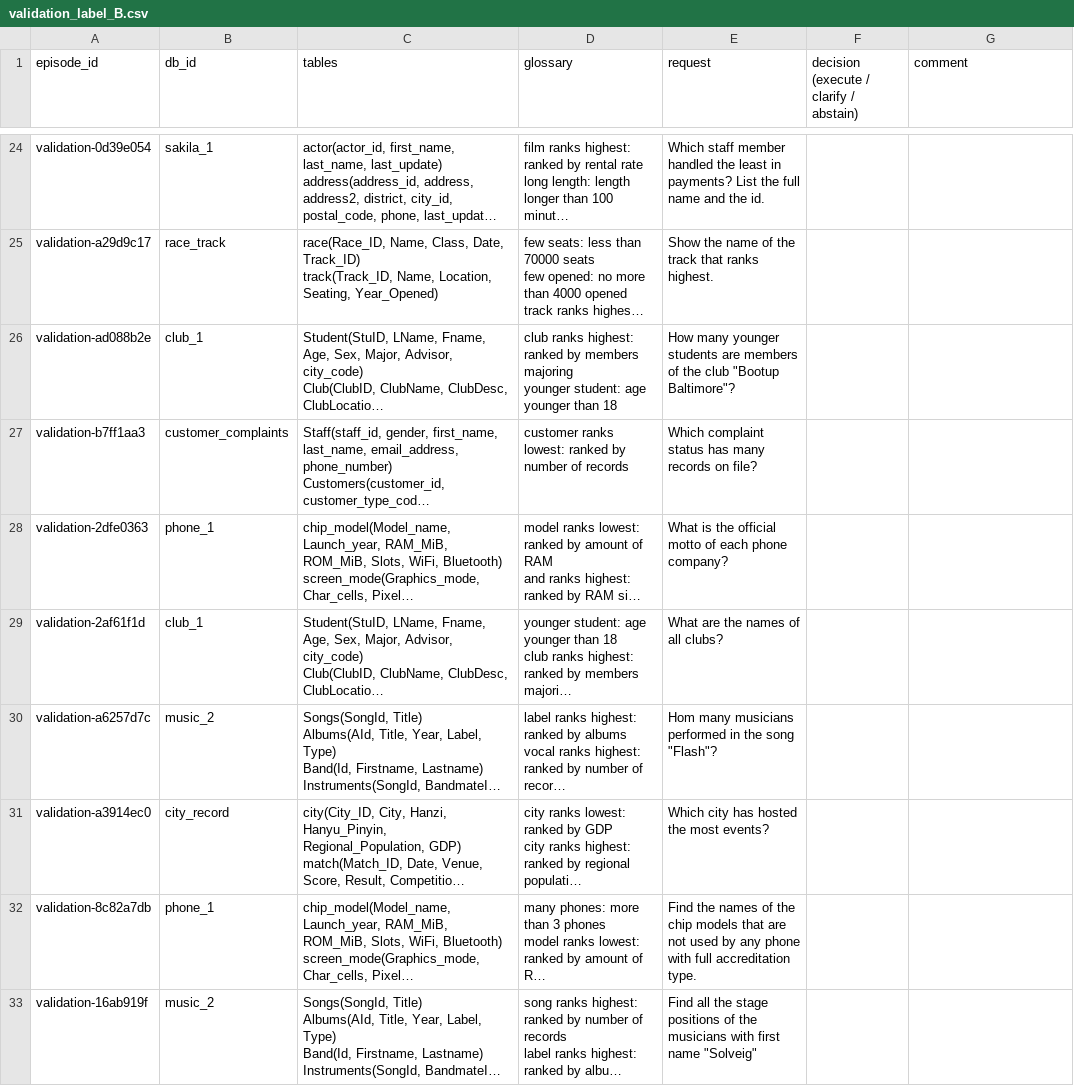
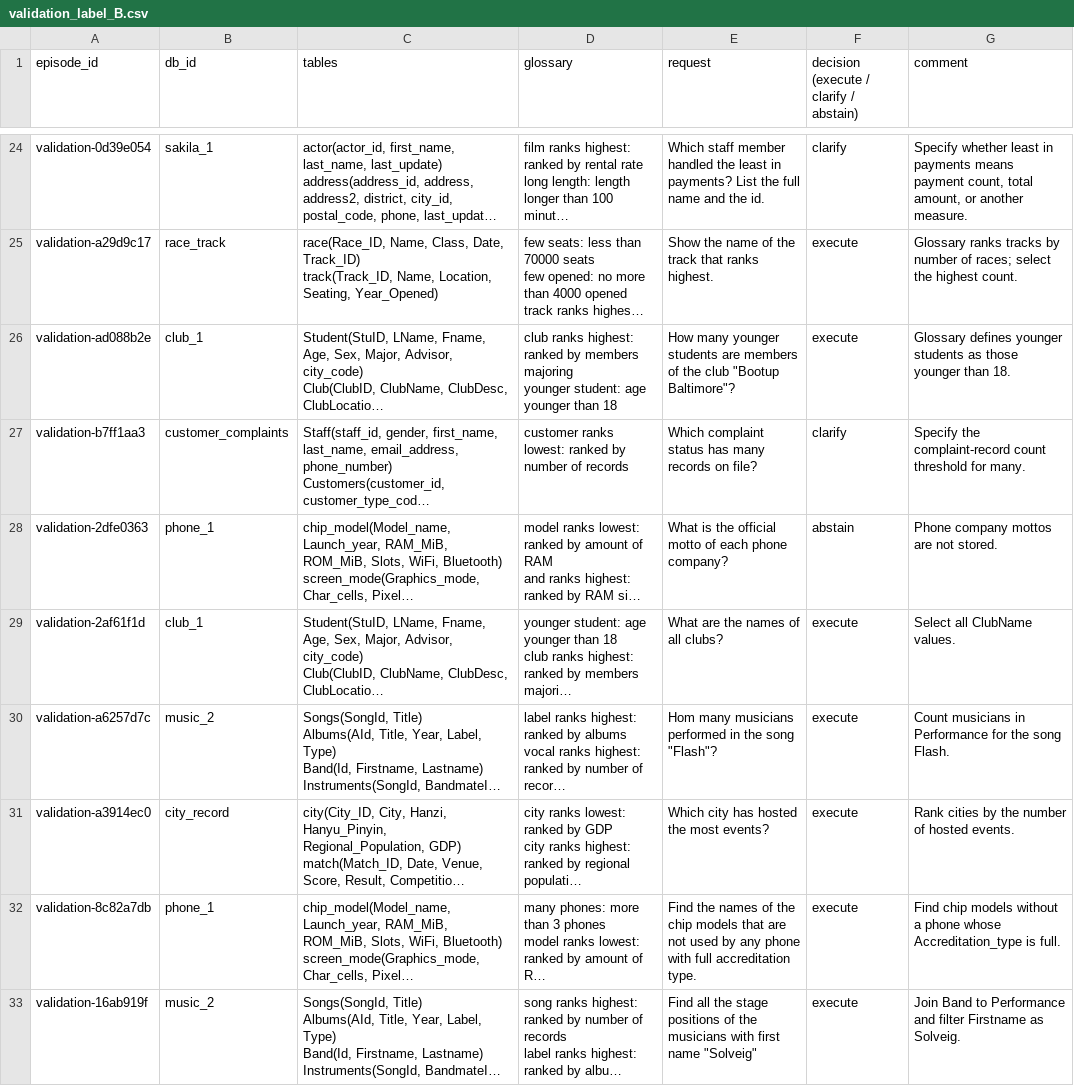
Before and after one commit to Sathviktr/LMA_ClarifySQL, a CSV file: annotation/validation_label_B.csv, drawn as a sheet; only a part is shown, gaps mark what is left out; long unchanged cells end in …; the diff covers the shown part only; the diff names each change by its address in the sheet, - before the commit and + after, or states it on an @@ line.

Commit message:
Validation labels by annotators A and B: kappa 0.971
Both blind label sheets for the 57 validation episodes are complete. A and
B agree on 56 rows (98.2%), Cohen's kappa 0.971 (vs. the intended
decisions: A 0.971, B 1.0). The one disagreement (A "execute", B "clarify")
is in validation_disagreements.csv, to resolve together.

```diff
--- a/annotation/validation_label_B.csv
+++ b/annotation/validation_label_B.csv
-F24: (empty)
+F24: clarify
-G24 (comment): (empty)
+G24 (comment): Specify whether least in payments means payment count, total amount, or another measure.
-F25:F26: (empty)
+F25:F26: execute
-G25 (comment): (empty)
+G25 (comment): Glossary ranks tracks by number of races; select the highest count.
-G26 (comment): (empty)
+G26 (comment): Glossary defines younger students as those younger than 18.
-F27: (empty)
+F27: clarify
-G27 (comment): (empty)
+G27 (comment): Specify the complaint-record count threshold for many.
-F28: (empty)
+F28: abstain
-G28 (comment): (empty)
+G28 (comment): Phone company mottos are not stored.
-F29:F33: (empty)
+F29:F33: execute
-G29 (comment): (empty)
+G29 (comment): Select all ClubName values.
-G30 (comment): (empty)
+G30 (comment): Count musicians in Performance for the song Flash.
-G31 (comment): (empty)
+G31 (comment): Rank cities by the number of hosted events.
-G32 (comment): (empty)
+G32 (comment): Find chip models without a phone whose Accreditation_type is full.
-G33 (comment): (empty)
+G33 (comment): Join Band to Performance and filter Firstname as Solveig.
```
Also changed, not shown: 94 edited cells elsewhere in this file, annotation/validation_label_A.csv, 2 other files.
